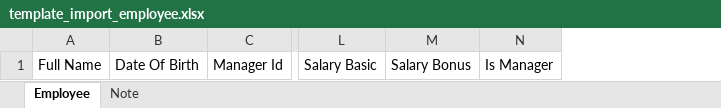
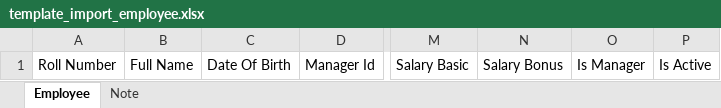
Before and after one commit to thaodp2/HRMS__api, an Excel workbook: src/main/resources/templateexcel/template_import_employee.xlsx, sheet Employee, drawn as a sheet; only a part is shown, gaps mark what is left out; values as stored, in another font and other column widths than the file's, no borders; the diff names each change by its address in the sheet, - before the commit and + after, or states it on an @@ line.

```diff
--- a/src/main/resources/templateexcel/template_import_employee.xlsx (sheet Employee)
+++ b/src/main/resources/templateexcel/template_import_employee.xlsx (sheet Employee)
+column A, row 1: Roll Number
+column P, row 1: Is Active
```
Also changed, not shown: sheet Note, 2 other files.
